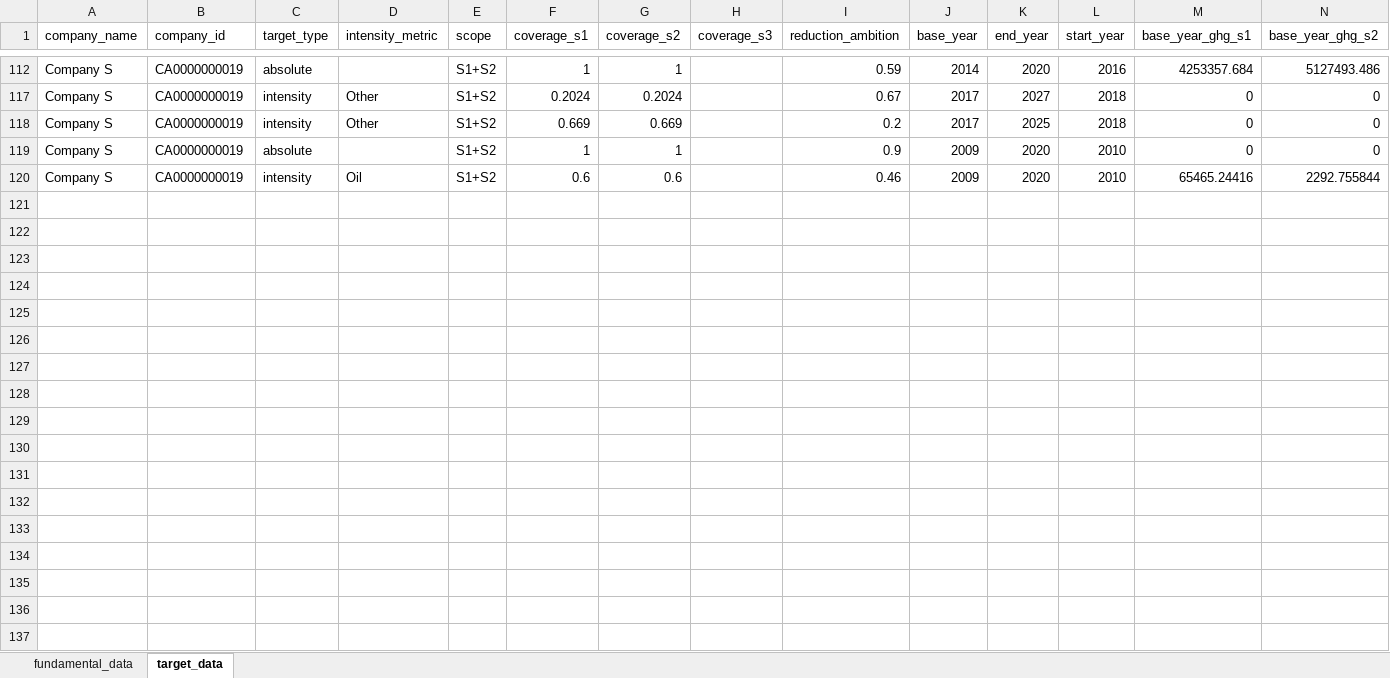
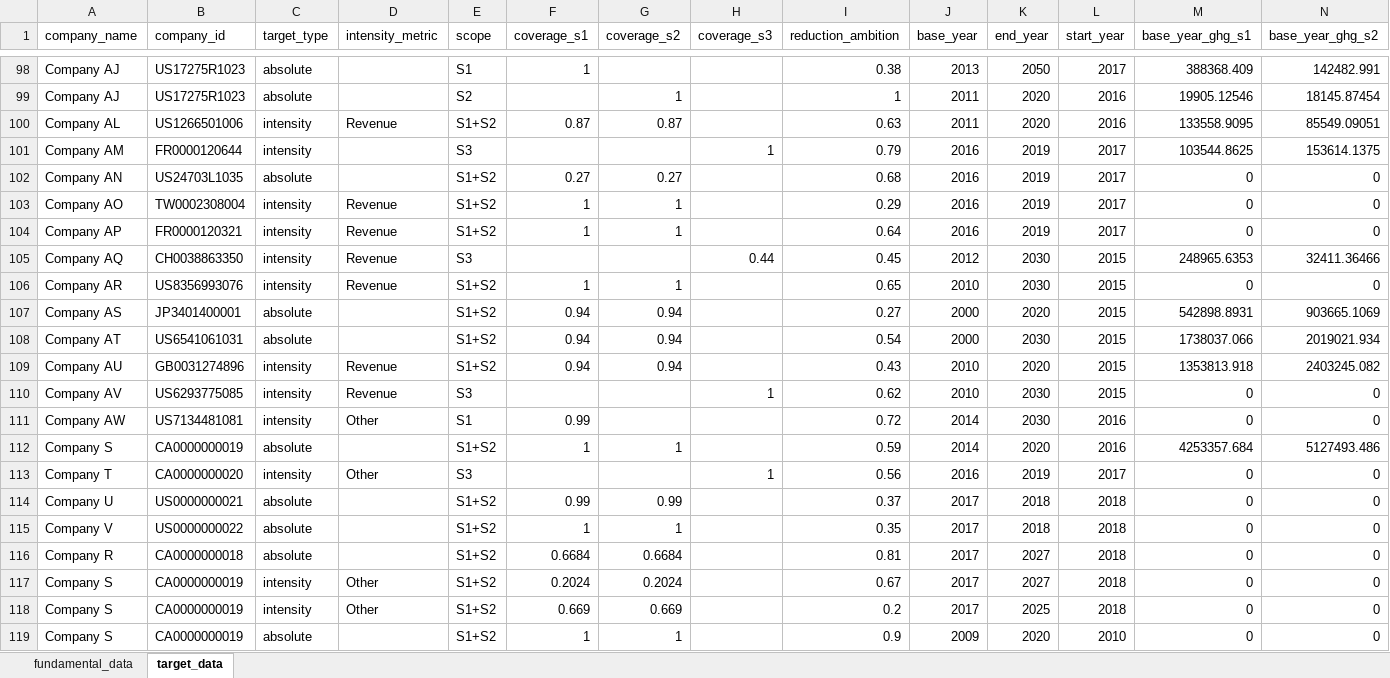
Before and after one commit to ebenetce/SBTi_MATLAB, an Excel workbook: tbx/examples/data/data_provider_example.xlsx, sheet target_data, drawn as a sheet; only a part is shown, gaps mark what is left out; the shorter side is filled out with more unchanged rows; values as stored, in another font and other column widths than the file's, no borders; table styles not drawn; rows hold the shown columns only; the diff covers the shown part only; the diff names each change by its address in the sheet, - before the commit and + after, or states it on an @@ line.

```diff
--- a/tbx/examples/data/data_provider_example.xlsx (sheet target_data)
+++ b/tbx/examples/data/data_provider_example.xlsx (sheet target_data)
@@ row 98 unhidden: Company AJ | US17275R1023 | absolute |  | S1 | 1 |  |  | 0.38 | 2013 | 2050 | 2017 | 388368.409 | 142482.991 @@
@@ row 99 unhidden: Company AJ | US17275R1023 | absolute |  | S2 |  | 1 |  | 1 | 2011 | 2020 | 2016 | 19905.12546 | 18145.87454 @@
@@ row 100 unhidden: Company AL | US1266501006 | intensity | Revenue | S1+S2 | 0.87 | 0.87 |  | 0.63 | 2011 | 2020 | 2016 | 133558.9095 | 85549.09051 @@
@@ row 101 unhidden: Company AM | FR0000120644 | intensity |  | S3 |  |  | 1 | 0.79 | 2016 | 2019 | 2017 | 103544.8625 | 153614.1375 @@
@@ row 102 unhidden: Company AN | US24703L1035 | absolute |  | S1+S2 | 0.27 | 0.27 |  | 0.68 | 2016 | 2019 | 2017 | 0 | 0 @@
@@ row 103 unhidden: Company AO | TW0002308004 | intensity | Revenue | S1+S2 | 1 | 1 |  | 0.29 | 2016 | 2019 | 2017 | 0 | 0 @@
@@ row 104 unhidden: Company AP | FR0000120321 | intensity | Revenue | S1+S2 | 1 | 1 |  | 0.64 | 2016 | 2019 | 2017 | 0 | 0 @@
@@ row 105 unhidden: Company AQ | CH0038863350 | intensity | Revenue | S3 |  |  | 0.44 | 0.45 | 2012 | 2030 | 2015 | 248965.6353 | 32411.36466 @@
@@ row 106 unhidden: Company AR | US8356993076 | intensity | Revenue | S1+S2 | 1 | 1 |  | 0.65 | 2010 | 2030 | 2015 | 0 | 0 @@
@@ row 107 unhidden: Company AS | JP3401400001 | absolute |  | S1+S2 | 0.94 | 0.94 |  | 0.27 | 2000 | 2020 | 2015 | 542898.8931 | 903665.1069 @@
@@ row 108 unhidden: Company AT | US6541061031 | absolute |  | S1+S2 | 0.94 | 0.94 |  | 0.54 | 2000 | 2030 | 2015 | 1738037.066 | 2019021.934 @@
@@ row 109 unhidden: Company AU | GB0031274896 | intensity | Revenue | S1+S2 | 0.94 | 0.94 |  | 0.43 | 2010 | 2020 | 2015 | 1353813.918 | 2403245.082 @@
@@ row 110 unhidden: Company AV | US6293775085 | intensity | Revenue | S3 |  |  | 1 | 0.62 | 2010 | 2030 | 2015 | 0 | 0 @@
@@ row 111 unhidden: Company AW | US7134481081 | intensity | Other | S1 | 0.99 |  |  | 0.72 | 2014 | 2030 | 2016 | 0 | 0 @@
@@ row 113 unhidden: Company T | CA0000000020 | intensity | Other | S3 |  |  | 1 | 0.56 | 2016 | 2019 | 2017 | 0 | 0 @@
@@ row 114 unhidden: Company U | US0000000021 | absolute |  | S1+S2 | 0.99 | 0.99 |  | 0.37 | 2017 | 2018 | 2018 | 0 | 0 @@
@@ row 115 unhidden: Company V | US0000000022 | absolute |  | S1+S2 | 1 | 1 |  | 0.35 | 2017 | 2018 | 2018 | 0 | 0 @@
@@ row 116 unhidden: Company R | CA0000000018 | absolute |  | S1+S2 | 0.6684 | 0.6684 |  | 0.81 | 2017 | 2027 | 2018 | 0 | 0 @@
```
Also changed, not shown: 92 hidden or unhidden rows elsewhere in this sheet, 24 other files.
